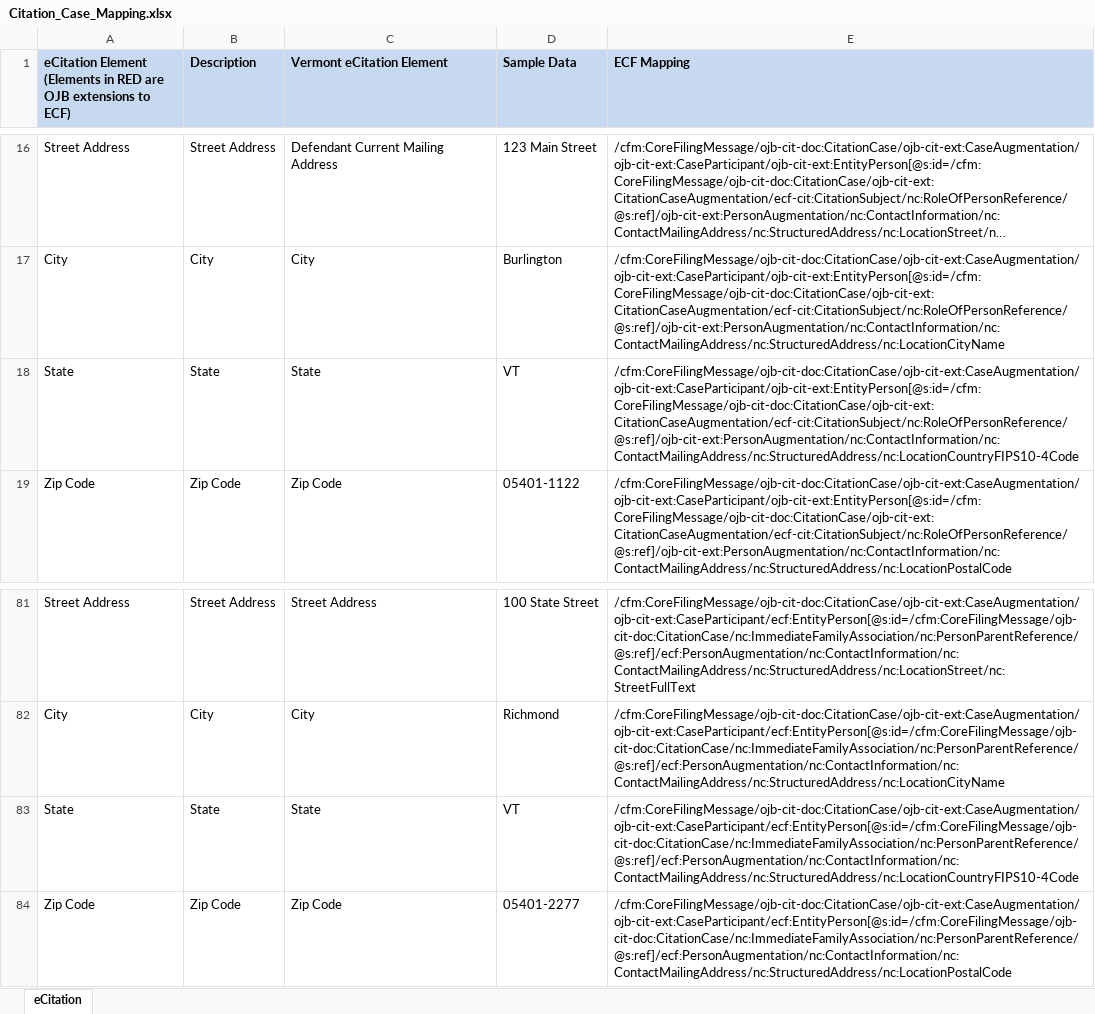
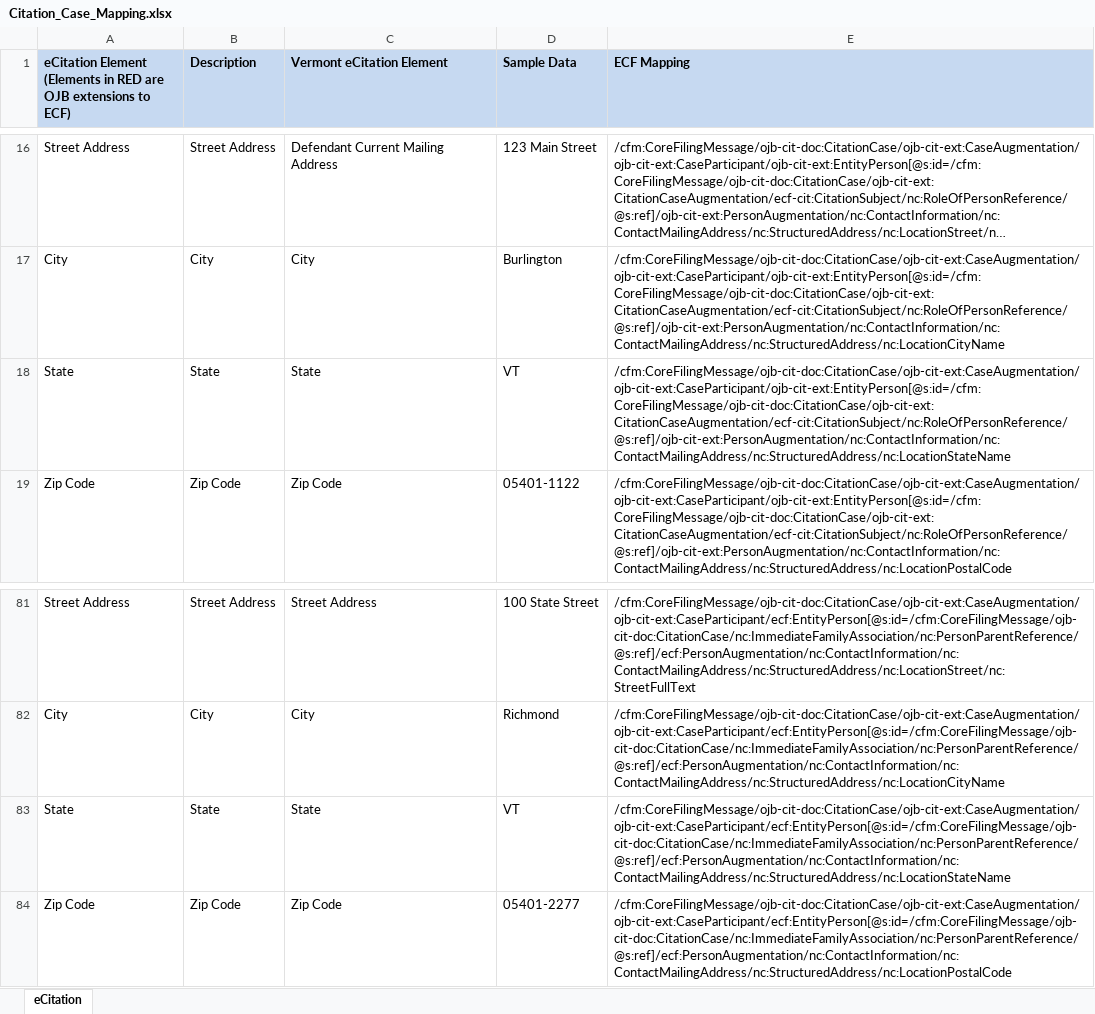
Before and after one commit to scottj7486/main, an Excel workbook: shared/ojb-resources-common/src/main/resources/ssp/Court_Case_Filing/artifacts/service_model/information_model/IEPD/documentation/impl-artifacts/vermont/Citation_Case_Mapping.xlsx, sheet eCitation, drawn as a sheet; only a part is shown, gaps mark what is left out; long unchanged cells end in …; values as stored, in another font and other column widths than the file's, no borders; the diff names each change by its address in the sheet, - before the commit and + after, or states it on an @@ line.

Commit message:
Removed FIPS Country Code and Added nc:LocationStateName

```diff
--- a/shared/ojb-resources-common/src/main/resources/ssp/Court_Case_Filing/artifacts/service_model/information_model/IEPD/documentation/impl-artifacts/vermont/Citation_Case_Mapping.xlsx (sheet eCitation)
+++ b/shared/ojb-resources-common/src/main/resources/ssp/Court_Case_Filing/artifacts/service_model/information_model/IEPD/documentation/impl-artifacts/vermont/Citation_Case_Mapping.xlsx (sheet eCitation)
-E18 (ECF Mapping): /cfm:CoreFilingMessage/ojb-cit-doc:CitationCase/ojb-cit-ext:CaseAugmentation/ojb-cit-ext:CaseParticipant/ojb-cit-ext:EntityPerson[@s:id=/cfm:CoreFilingMessage/ojb-cit-doc:CitationCase/ojb-cit-ext:CitationCaseAugmentation/ecf-cit:CitationSubject/nc:RoleOfPersonReference/@s:ref]/ojb-cit-ext:PersonAugmentation/nc:ContactInformation/nc:ContactMailingAddress/nc:StructuredAddress/nc:LocationCountryFIPS10-4Code
+E18 (ECF Mapping): /cfm:CoreFilingMessage/ojb-cit-doc:CitationCase/ojb-cit-ext:CaseAugmentation/ojb-cit-ext:CaseParticipant/ojb-cit-ext:EntityPerson[@s:id=/cfm:CoreFilingMessage/ojb-cit-doc:CitationCase/ojb-cit-ext:CitationCaseAugmentation/ecf-cit:CitationSubject/nc:RoleOfPersonReference/@s:ref]/ojb-cit-ext:PersonAugmentation/nc:ContactInformation/nc:ContactMailingAddress/nc:StructuredAddress/nc:LocationStateName
-E83 (ECF Mapping): /cfm:CoreFilingMessage/ojb-cit-doc:CitationCase/ojb-cit-ext:CaseAugmentation/ojb-cit-ext:CaseParticipant/ecf:EntityPerson[@s:id=/cfm:CoreFilingMessage/ojb-cit-doc:CitationCase/nc:ImmediateFamilyAssociation/nc:PersonParentReference/@s:ref]/ecf:PersonAugmentation/nc:ContactInformation/nc:ContactMailingAddress/nc:StructuredAddress/nc:LocationCountryFIPS10-4Code
+E83 (ECF Mapping): /cfm:CoreFilingMessage/ojb-cit-doc:CitationCase/ojb-cit-ext:CaseAugmentation/ojb-cit-ext:CaseParticipant/ecf:EntityPerson[@s:id=/cfm:CoreFilingMessage/ojb-cit-doc:CitationCase/nc:ImmediateFamilyAssociation/nc:PersonParentReference/@s:ref]/ecf:PersonAugmentation/nc:ContactInformation/nc:ContactMailingAddress/nc:StructuredAddress/nc:LocationStateName
```
Also changed, not shown: 4 other files.
